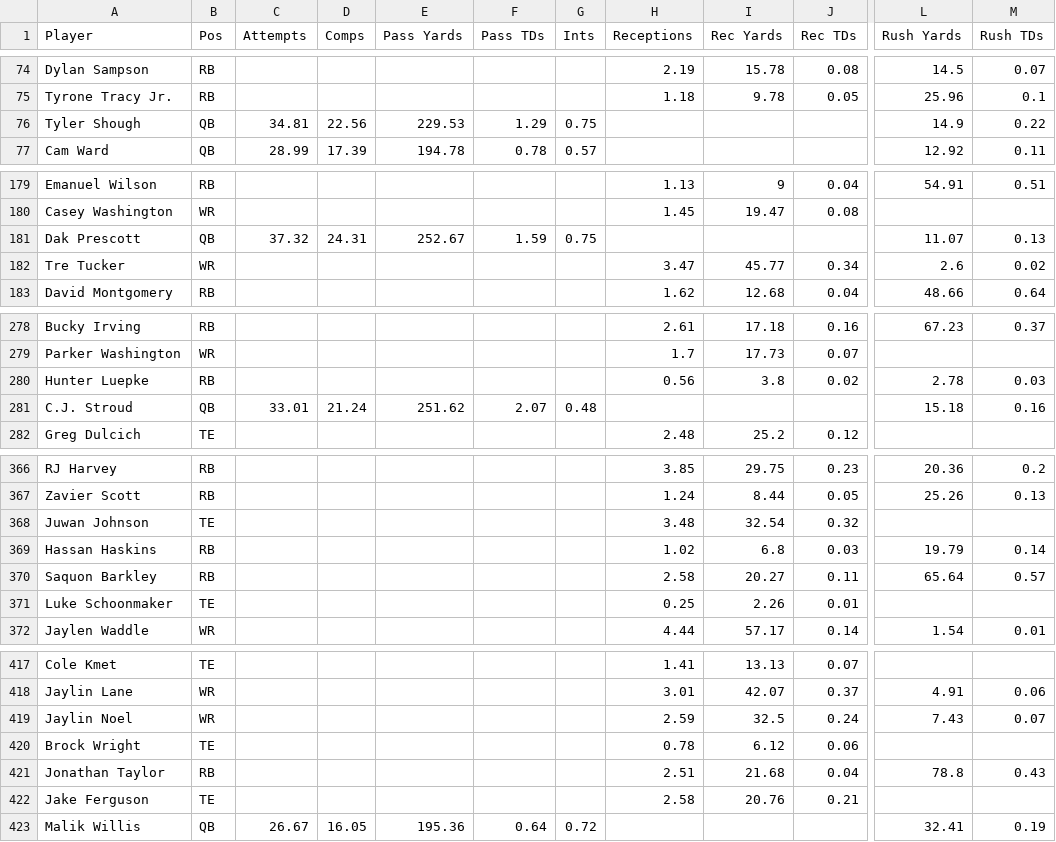
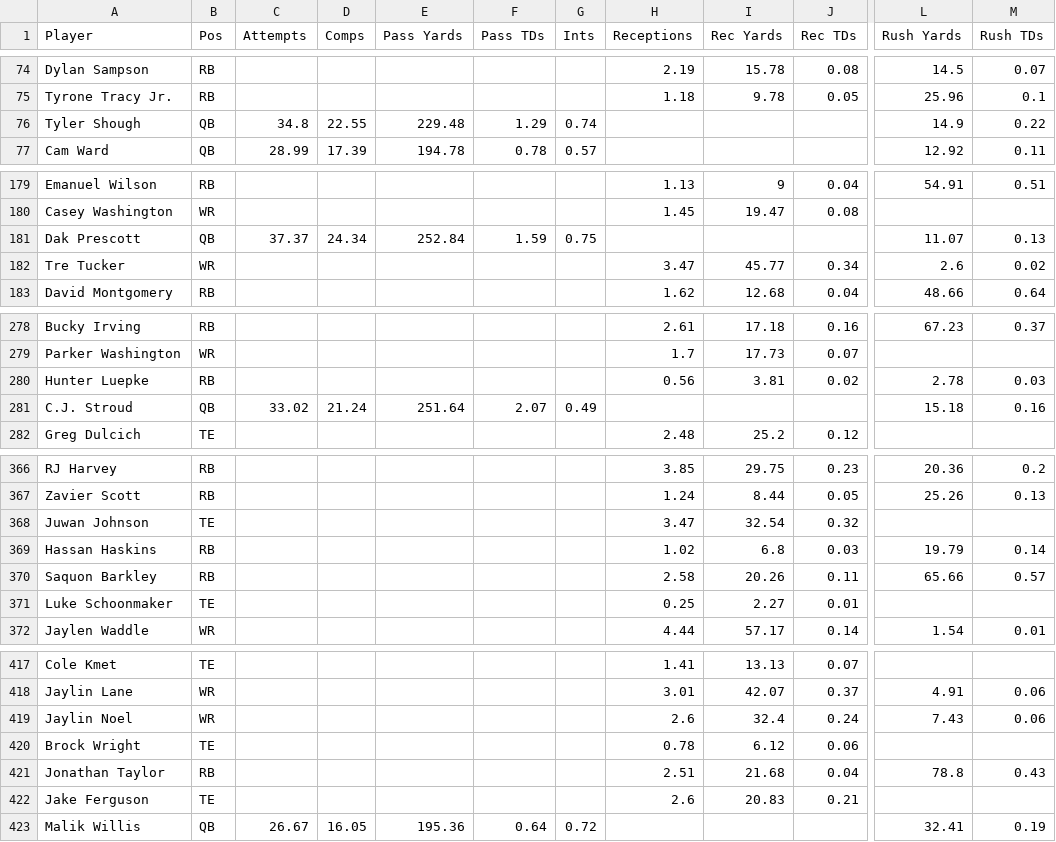
Before and after one commit to Louieza23/wwo_data, a CSV file: espn_projections.csv, drawn as a sheet; only a part is shown, gaps mark what is left out; the diff covers the shown part only; the diff names each change by its address in the sheet, - before the commit and + after, or states it on an @@ line.

```diff
--- a/espn_projections.csv
+++ b/espn_projections.csv
-C76 (Attempts): 34.81
+C76 (Attempts): 34.8
-D76 (Comps): 22.56
+D76 (Comps): 22.55
-E76 (Pass Yards): 229.53
+E76 (Pass Yards): 229.48
-G76 (Ints): 0.75
+G76 (Ints): 0.74
-C181 (Attempts): 37.32
+C181 (Attempts): 37.37
-D181 (Comps): 24.31
+D181 (Comps): 24.34
-E181 (Pass Yards): 252.67
+E181 (Pass Yards): 252.84
-I280 (Rec Yards): 3.8
+I280 (Rec Yards): 3.81
-C281 (Attempts): 33.01
+C281 (Attempts): 33.02
-E281 (Pass Yards): 251.62
+E281 (Pass Yards): 251.64
-G281 (Ints): 0.48
+G281 (Ints): 0.49
-H368 (Receptions): 3.48
+H368 (Receptions): 3.47
-I370 (Rec Yards): 20.27
+I370 (Rec Yards): 20.26
-L370 (Rush Yards): 65.64
+L370 (Rush Yards): 65.66
-I371 (Rec Yards): 2.26
+I371 (Rec Yards): 2.27
-H419 (Receptions): 2.59
+H419 (Receptions): 2.6
-I419 (Rec Yards): 32.5
+I419 (Rec Yards): 32.4
-M419 (Rush TDs): 0.07
+M419 (Rush TDs): 0.06
-H422 (Receptions): 2.58
+H422 (Receptions): 2.6
-I422 (Rec Yards): 20.76
+I422 (Rec Yards): 20.83
```
Also changed, not shown: 1 added row, 1 removed row and 74 edited cells elsewhere in this file.
